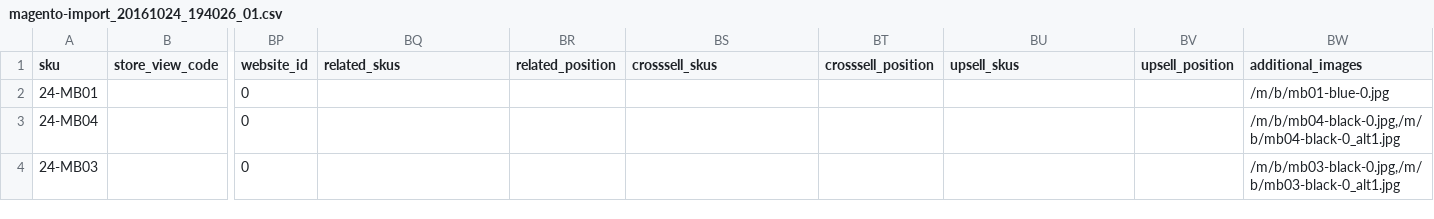
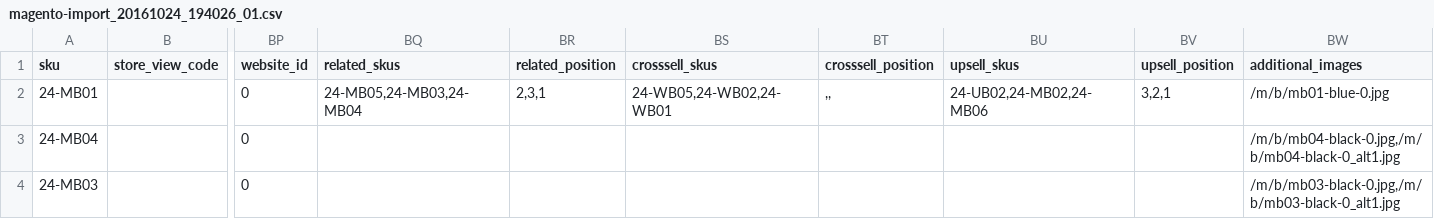
Before and after one commit to techdivision/import-cli-simple, a CSV file: projects/sample-data/ce/212/data/add-update/magento-import_20161024_194026_01.csv, drawn as a sheet; only a part is shown, gaps mark what is left out; the diff names each change by its address in the sheet, - before the commit and + after, or states it on an @@ line.

Commit message:
Implement add-update operation for product link import

```diff
--- a/projects/sample-data/ce/212/data/add-update/magento-import_20161024_194026_01.csv
+++ b/projects/sample-data/ce/212/data/add-update/magento-import_20161024_194026_01.csv
-BQ2 (related_skus): (empty)
+BQ2 (related_skus): 24-MB05,24-MB03,24-MB04
-BR2 (related_position): (empty)
+BR2 (related_position): 2,3,1
-BS2 (crosssell_skus): (empty)
+BS2 (crosssell_skus): 24-WB05,24-WB02,24-WB01
-BT2 (crosssell_position): (empty)
+BT2 (crosssell_position): ,,
-BU2 (upsell_skus): (empty)
+BU2 (upsell_skus): 24-UB02,24-MB02,24-MB06
-BV2 (upsell_position): (empty)
+BV2 (upsell_position): 3,2,1
```
Also changed, not shown: projects/sample-data/ce/212/data/replace/magento-import_20161024_194026_01.csv, projects/sample-data/ee/212/data/add-update/magento-import_20161021_161909_01.csv, 8 other files.
